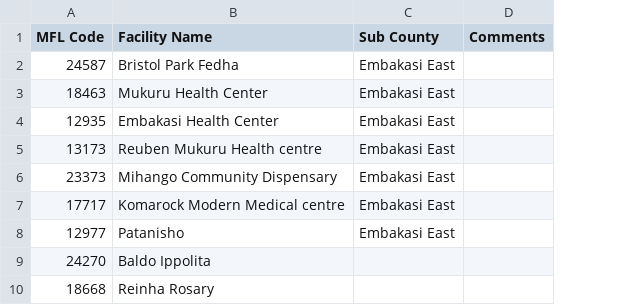
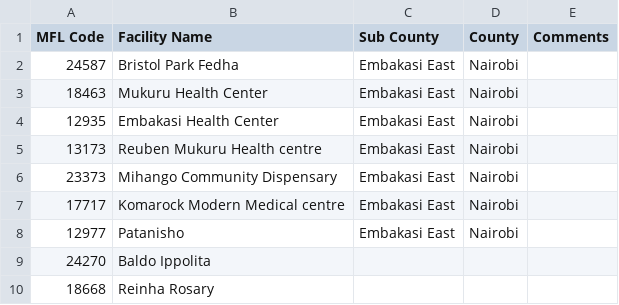
Before and after one commit to ningosi/clinic, a CSV file: api/src/main/resources/metadata/facilities.csv, drawn as a sheet; only a part is shown; the diff names each change by its address in the sheet, - before the commit and + after, or states it on an @@ line.

```diff
--- a/api/src/main/resources/metadata/facilities.csv
+++ b/api/src/main/resources/metadata/facilities.csv
+column D (County), rows 2-8: all Nairobi
```
Also changed, not shown: 9 other files.
